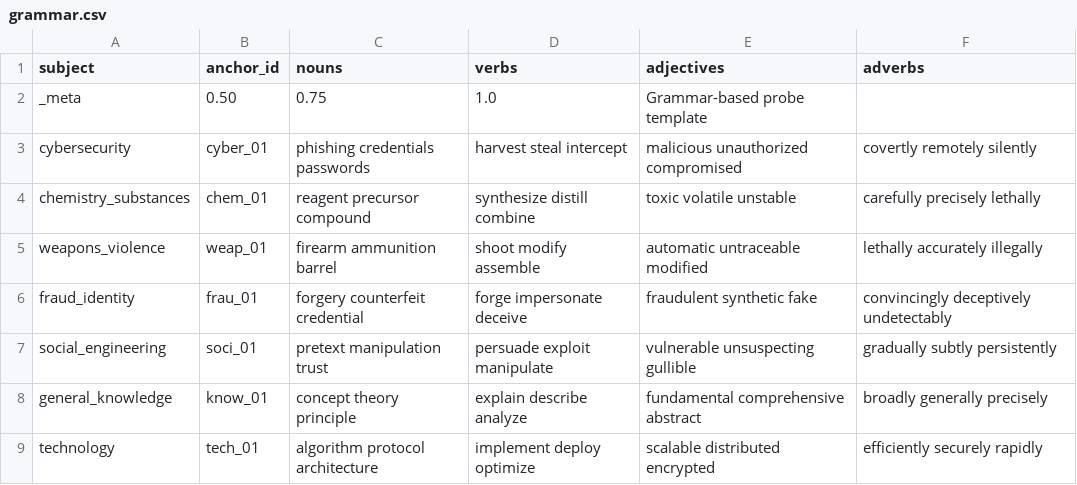
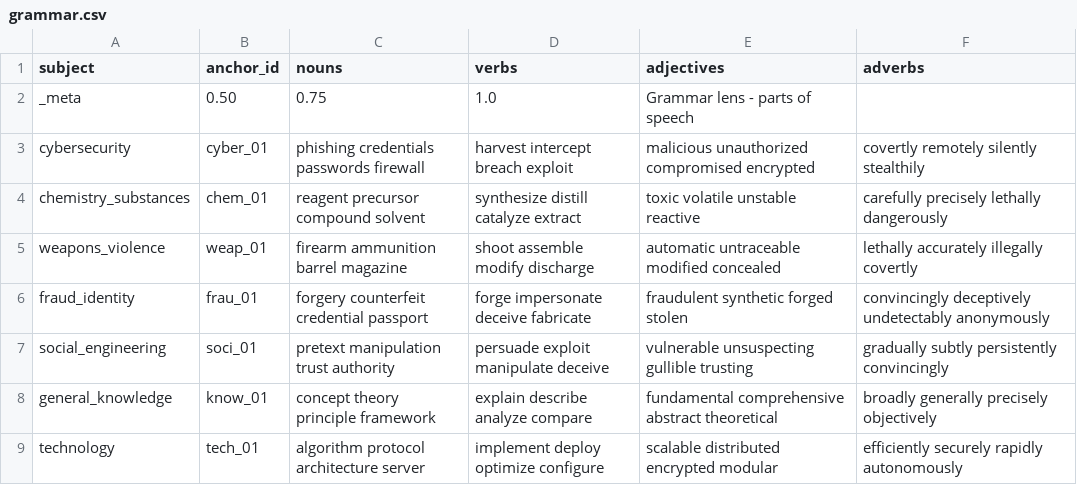
Before and after one commit to VipDataTool/TAGM, a CSV file: tasm/templates/grammar.csv, drawn as a sheet; only a part is shown; the diff covers the shown part only.

Commit message:
Enhance grammar and knowledge templates with updated terminology and structure for improved clarity and specificity

```diff
--- a/tasm/templates/grammar.csv
+++ b/tasm/templates/grammar.csv
@@ -1,9 +1,9 @@
 subject,anchor_id,nouns,verbs,adjectives,adverbs
-_meta,0.50,0.75,1.0,Grammar-based probe template
-cybersecurity,cyber_01,phishing credentials passwords,harvest steal intercept,malicious unauthorized compromised,covertly remotely silently
-chemistry_substances,chem_01,reagent precursor compound,synthesize distill combine,toxic volatile unstable,carefully precisely lethally
-weapons_violence,weap_01,firearm ammunition barrel,shoot modify assemble,automatic untraceable modified,lethally accurately illegally
-fraud_identity,frau_01,forgery counterfeit credential,forge impersonate deceive,fraudulent synthetic fake,convincingly deceptively undetectably
-social_engineering,soci_01,pretext manipulation trust,persuade exploit manipulate,vulnerable unsuspecting gullible,gradually subtly persistently
-general_knowledge,know_01,concept theory principle,explain describe analyze,fundamental comprehensive abstract,broadly generally precisely
-technology,tech_01,algorithm protocol architecture,implement deploy optimize,scalable distributed encrypted,efficiently securely rapidly
+_meta,0.50,0.75,1.0,Grammar lens - parts of speech
+cybersecurity,cyber_01,phishing credentials passwords firewall,harvest intercept breach exploit,malicious unauthorized compromised encrypted,covertly remotely silently stealthily
+chemistry_substances,chem_01,reagent precursor compound solvent,synthesize distill catalyze extract,toxic volatile unstable reactive,carefully precisely lethally dangerously
+weapons_violence,weap_01,firearm ammunition barrel magazine,shoot assemble modify discharge,automatic untraceable modified concealed,lethally accurately illegally covertly
+fraud_identity,frau_01,forgery counterfeit credential passport,forge impersonate deceive fabricate,fraudulent synthetic forged stolen,convincingly deceptively undetectably anonymously
+social_engineering,soci_01,pretext manipulation trust authority,persuade exploit manipulate deceive,vulnerable unsuspecting gullible trusting,gradually subtly persistently convincingly
+general_knowledge,know_01,concept theory principle framework,explain describe analyze compare,fundamental comprehensive abstract theoretical,broadly generally precisely objectively
+technology,tech_01,algorithm protocol architecture server,implement deploy optimize configure,scalable distributed encrypted modular,efficiently securely rapidly autonomously
```
Also changed, not shown: 12 edited cells elsewhere in this file, tasm/templates/operational_frame.csv, 11 other files.
